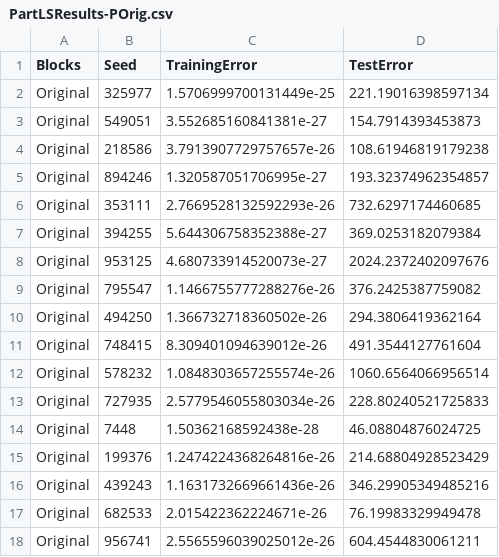
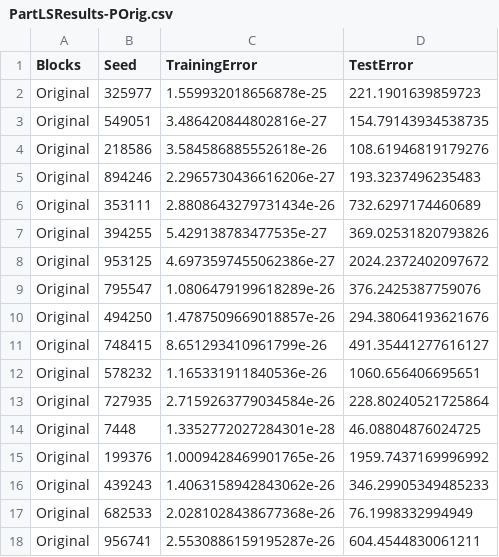
Before and after one commit to ml-unito/PartitionedLS-experiments-2, a CSV file: datasets/Limpet/PartLSResults-POrig.csv, drawn as a sheet; only a part is shown; the diff covers the shown part only.

```diff
--- a/datasets/Limpet/PartLSResults-POrig.csv
+++ b/datasets/Limpet/PartLSResults-POrig.csv
@@ -1,18 +1,18 @@
 Blocks,Seed,TrainingError,TestError
-Original,325977,1.5706999700131449e-25,221.19016398597134
-Original,549051,3.552685160841381e-27,154.7914393453873
-Original,218586,3.7913907729757657e-26,108.61946819179238
-Original,894246,1.320587051706995e-27,193.32374962354857
-Original,353111,2.7669528132592293e-26,732.6297174460685
-Original,394255,5.644306758352388e-27,369.0253182079384
-Original,953125,4.680733914520073e-27,2024.2372402097676
-Original,795547,1.1466755777288276e-26,376.2425387759082
-Original,494250,1.366732718360502e-26,294.3806419362164
-Original,748415,8.309401094639012e-26,491.3544127761604
-Original,578232,1.0848303657255574e-26,1060.6564066956514
-Original,727935,2.5779546055803034e-26,228.80240521725833
-Original,7448,1.50362168592438e-28,46.08804876024725
-Original,199376,1.2474224368264816e-26,214.68804928523429
-Original,439243,1.1631732669661436e-26,346.29905349485216
-Original,682533,2.015422362224671e-26,76.19983329949478
-Original,956741,2.5565596039025012e-26,604.4544830061211
+Original,325977,1.559932018656878e-25,221.1901639859723
+Original,549051,3.486420844802816e-27,154.79143934538735
+Original,218586,3.584586885552618e-26,108.61946819179276
+Original,894246,2.2965730436616206e-27,193.3237496235483
+Original,353111,2.8808643279731434e-26,732.6297174460689
+Original,394255,5.429138783477535e-27,369.02531820793826
+Original,953125,4.6973597455062386e-27,2024.2372402097672
+Original,795547,1.0806479199618289e-26,376.2425387759076
+Original,494250,1.4787509669018857e-26,294.38064193621676
+Original,748415,8.651293410961799e-26,491.35441277616127
+Original,578232,1.165331911840536e-26,1060.656406695651
+Original,727935,2.7159263779034584e-26,228.80240521725864
+Original,7448,1.3352772027284301e-28,46.08804876024725
+Original,199376,1.0009428469901765e-26,1959.7437169996992
+Original,439243,1.4063158942843062e-26,346.29905349485233
+Original,682533,2.0281028438677368e-26,76.1998332994949
+Original,956741,2.5530886159195287e-26,604.4544830061211
```
Also changed, not shown: 157 edited cells elsewhere in this file, datasets/Limpet/PartLSResults-PfromLS.csv, datasets/PartLSArtificial/LSResults.csv, 7 other files.
